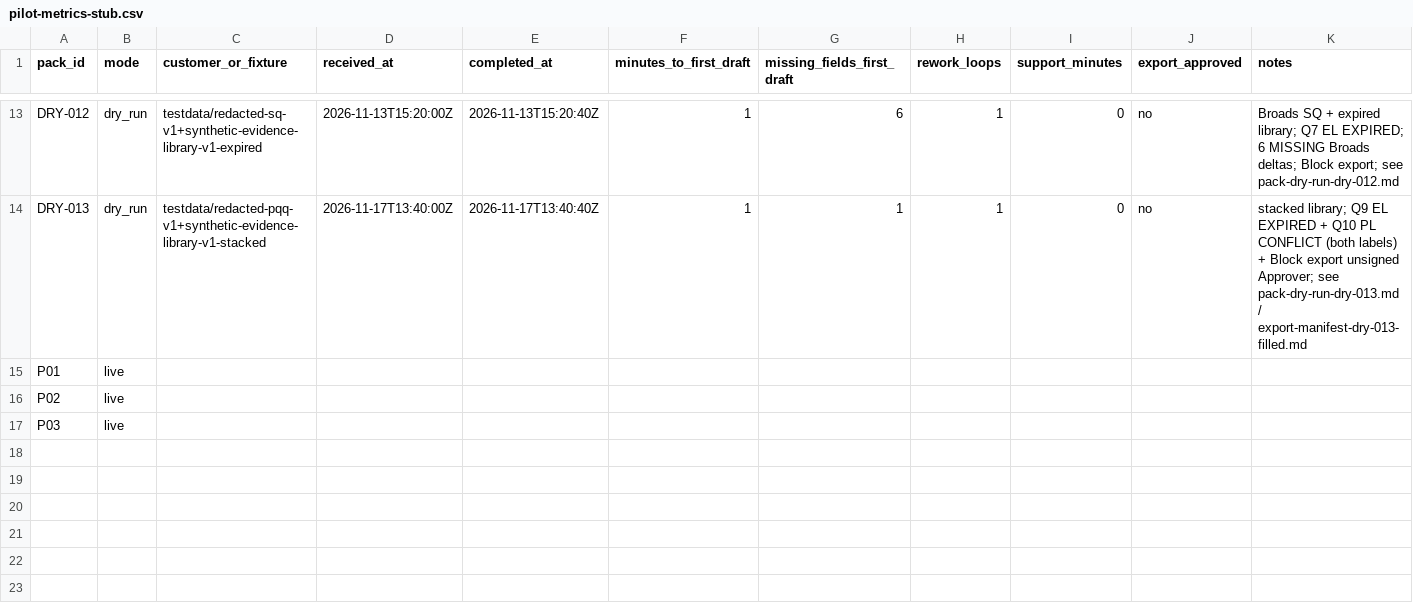
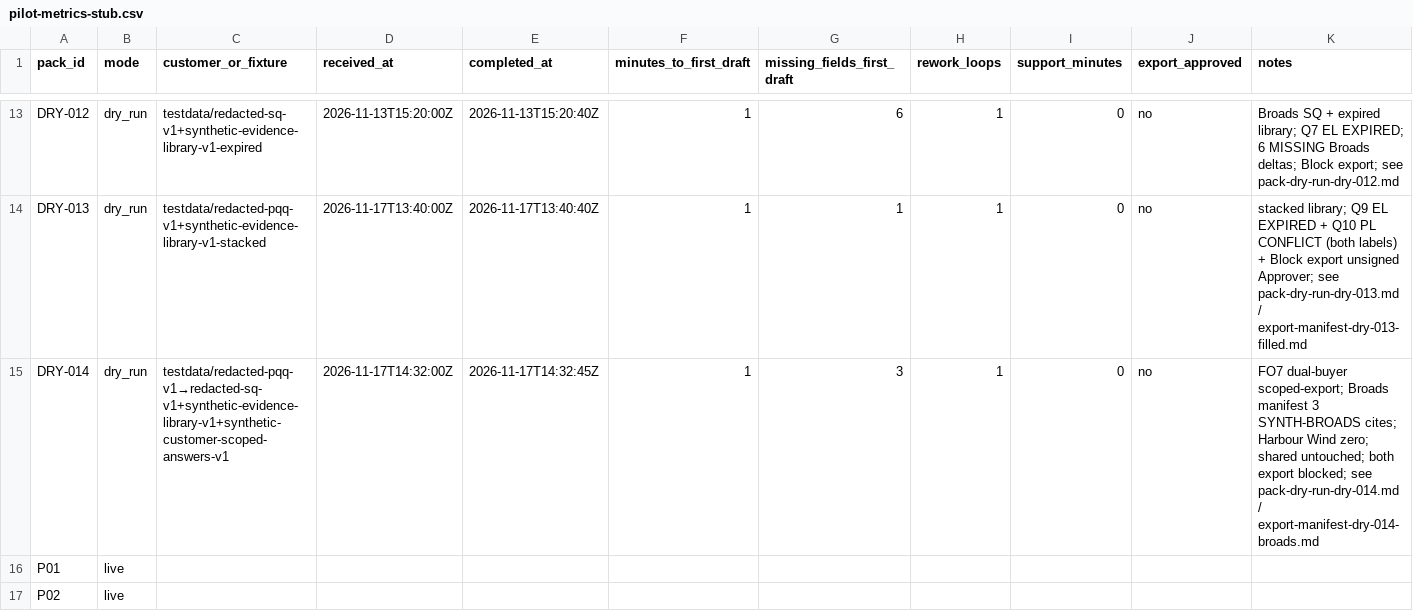
Before and after one commit to thesnjk/BidHarbour, a CSV file: operations/pilot-metrics-stub.csv, drawn as a sheet; only a part is shown, gaps mark what is left out; the shorter side is filled out with more unchanged rows; the diff names each change by its address in the sheet, - before the commit and + after, or states it on an @@ line.

Commit message:
Add DRY-014 FO7 dual-buyer scoped-export dry-run. (#155)
Closes self-service #129: Broads export story may list FO7 scoped cites while Harbour Wind lists none and the shared library stays clean; marks done in Docs/agent-backlog.md.

```diff
--- a/operations/pilot-metrics-stub.csv
+++ b/operations/pilot-metrics-stub.csv
+row 15: DRY-014 | dry_run | testdata/redacted-pqq-v1→redacted-sq-v1+synthetic-evidence-library-v1+synthetic-customer-scoped-answers-v1 | 2026-11-17T14:32:00Z | 2026-11-17T14:32:45Z | 1 | 3 | 1 | 0 | no | FO7 dual-buyer scoped-export; Broads manifest 3 SYNTH-BROADS cites; Harbour Wind zero; shared untouched; both export blocked; see pack-dry-run-dry-014.md / export-manifest-dry-014-broads.md
```
Also changed, not shown: 6 other files.
